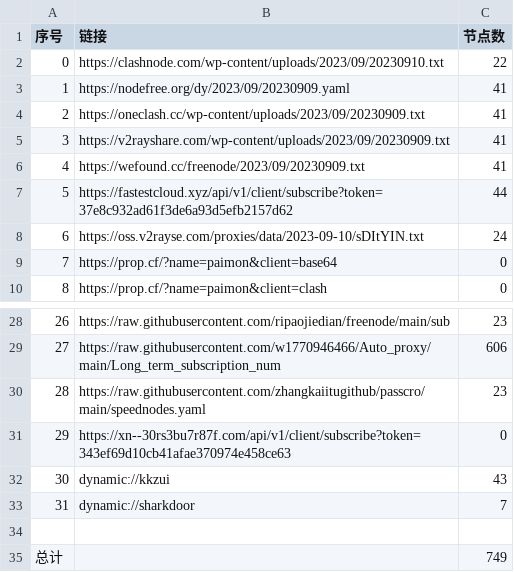
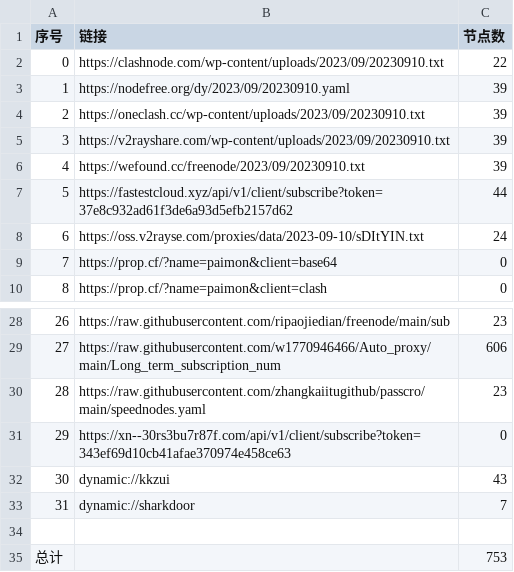
Before and after one commit to obscure1990/freeVM, a CSV file: list_result.csv, drawn as a sheet; only a part is shown, gaps mark what is left out.

```diff
--- a/list_result.csv
+++ b/list_result.csv
@@ -2,6 +2,6 @@
 0,https://clashnode.com/wp-content/uploads/2023/09/20230910.txt,22
-1,https://nodefree.org/dy/2023/09/20230909.yaml,41
-2,https://oneclash.cc/wp-content/uploads/2023/09/20230909.txt,41
-3,https://v2rayshare.com/wp-content/uploads/2023/09/20230909.txt,41
-4,https://wefound.cc/freenode/2023/09/20230909.txt,41
+1,https://nodefree.org/dy/2023/09/20230910.yaml,39
+2,https://oneclash.cc/wp-content/uploads/2023/09/20230910.txt,39
+3,https://v2rayshare.com/wp-content/uploads/2023/09/20230910.txt,39
+4,https://wefound.cc/freenode/2023/09/20230910.txt,39
 5,https://fastestcloud.xyz/api/v1/client/subscribe?token=37e8c932ad61f3de6a93d5efb2157d62,44
@@ -34,2 +34,2 @@
 
-总计,,749
+总计,,753
```
Also changed, not shown: 14 other files.
